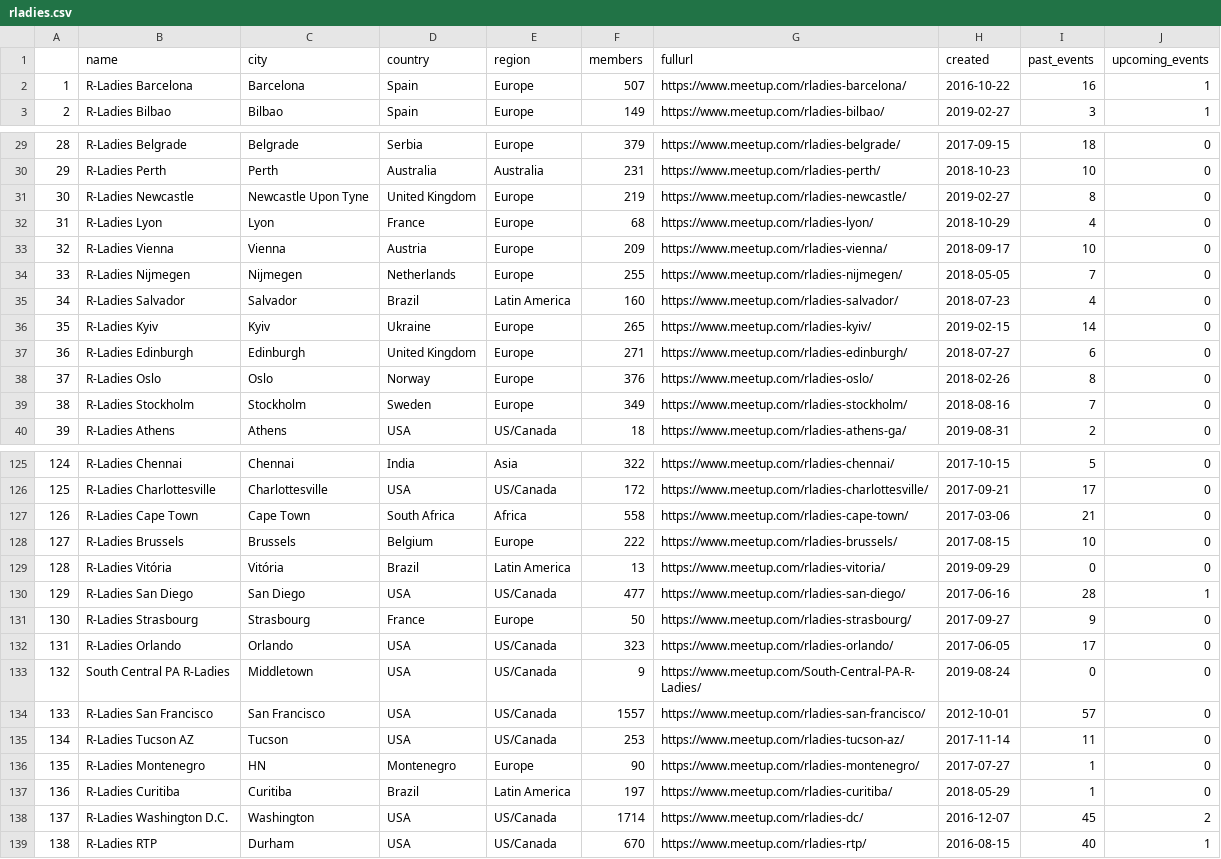
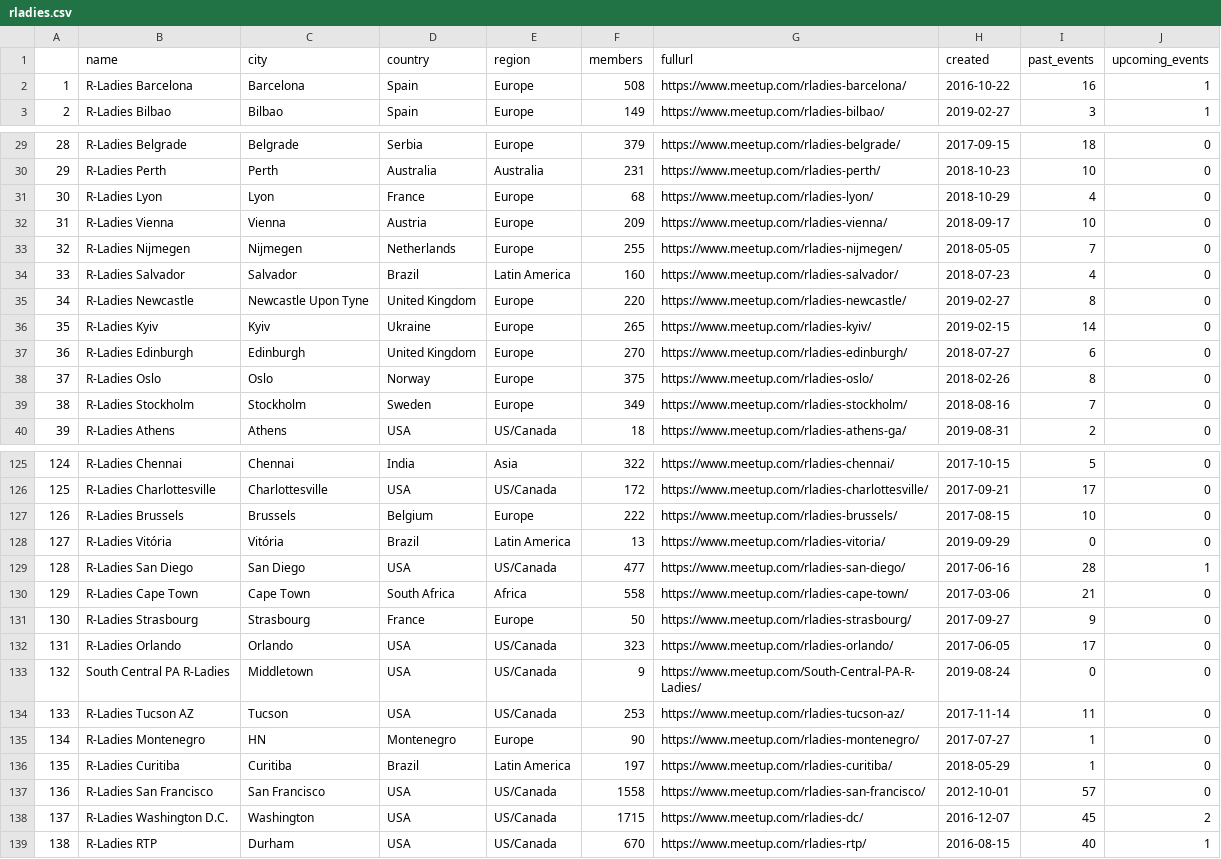
Before and after one commit to r-community/user-groups, a CSV file: docs/data/rladies.csv, drawn as a sheet; only a part is shown, gaps mark what is left out; removed rows and columns are numbered as before the commit, all else as after; the diff covers the shown part only; the diff names each change by its address in the sheet, - before the commit and + after, or states it on an @@ line.

```diff
--- a/docs/data/rladies.csv
+++ b/docs/data/rladies.csv
-F2 (members): 507
+F2 (members): 508
-row 31: 30 | R-Ladies Newcastle | Newcastle Upon Tyne | United Kingdom | Europe | 219 | https://www.meetup.com/rladies-newcastle/ | 2019-02-27 | 8 | 0
@@ column A renumbered between rows 31 and 151 @@
+row 35: 34 | R-Ladies Newcastle | Newcastle Upon Tyne | United Kingdom | Europe | 220 | https://www.meetup.com/rladies-newcastle/ | 2019-02-27 | 8 | 0
-F37 (members): 271
+F37 (members): 270
-F38 (members): 376
+F38 (members): 375
@@ row 127 moved to row 130: 129 @@
-row 134: 133 | R-Ladies San Francisco | San Francisco | USA | US/Canada | 1557 | https://www.meetup.com/rladies-san-francisco/ | 2012-10-01 | 57 | 0
+row 137: 136 | R-Ladies San Francisco | San Francisco | USA | US/Canada | 1558 | https://www.meetup.com/rladies-san-francisco/ | 2012-10-01 | 57 | 0
-F138 (members): 1714
+F138 (members): 1715
```
Also changed, not shown: 5 moved rows and 7 edited cells elsewhere in this file, docs/data/rugs.csv, 4 other files.
